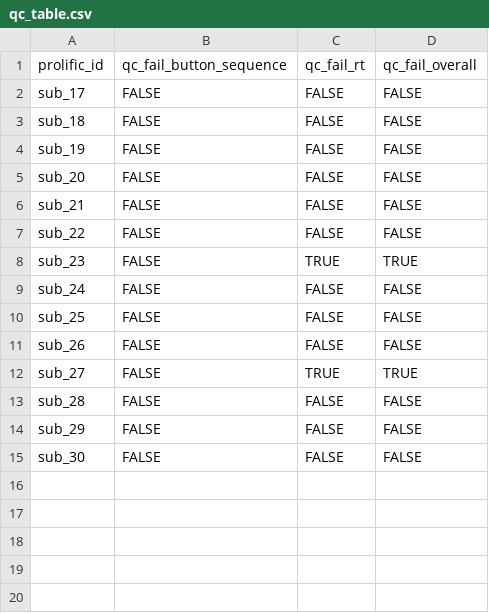
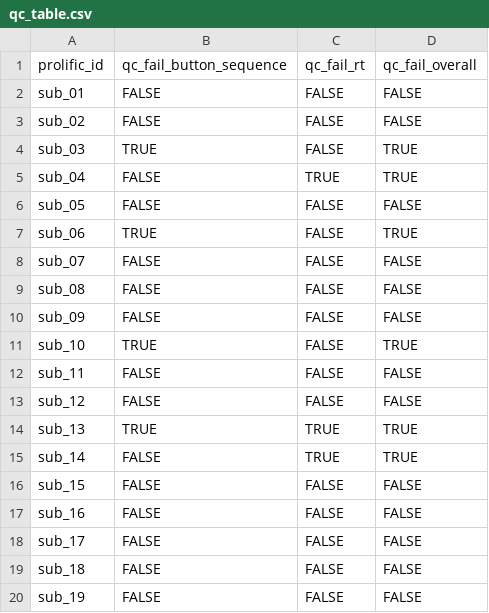
Before and after one commit to LevanBokeria/density_2_analysis, a CSV file: results/pilots/preprocessed_data/qc_table.csv, drawn as a sheet; only a part is shown; the shorter side is filled out with more unchanged rows.

Commit message:
generated result files

```diff
--- a/results/pilots/preprocessed_data/qc_table.csv
+++ b/results/pilots/preprocessed_data/qc_table.csv
@@ -1,2 +1,18 @@
 prolific_id,qc_fail_button_sequence,qc_fail_rt,qc_fail_overall
+sub_01,FALSE,FALSE,FALSE
+sub_02,FALSE,FALSE,FALSE
+sub_03,TRUE,FALSE,TRUE
+sub_04,FALSE,TRUE,TRUE
+sub_05,FALSE,FALSE,FALSE
+sub_06,TRUE,FALSE,TRUE
+sub_07,FALSE,FALSE,FALSE
+sub_08,FALSE,FALSE,FALSE
+sub_09,FALSE,FALSE,FALSE
+sub_10,TRUE,FALSE,TRUE
+sub_11,FALSE,FALSE,FALSE
+sub_12,FALSE,FALSE,FALSE
+sub_13,TRUE,TRUE,TRUE
+sub_14,FALSE,TRUE,TRUE
+sub_15,FALSE,FALSE,FALSE
+sub_16,FALSE,FALSE,FALSE
 sub_17,FALSE,FALSE,FALSE
```
Also changed, not shown: 15 other files.
